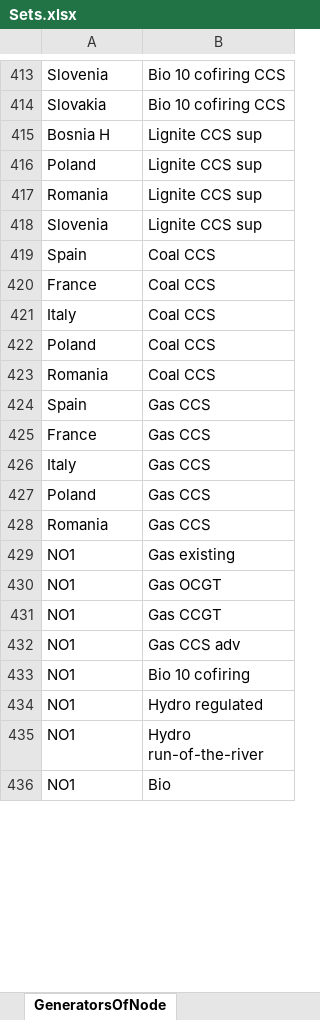
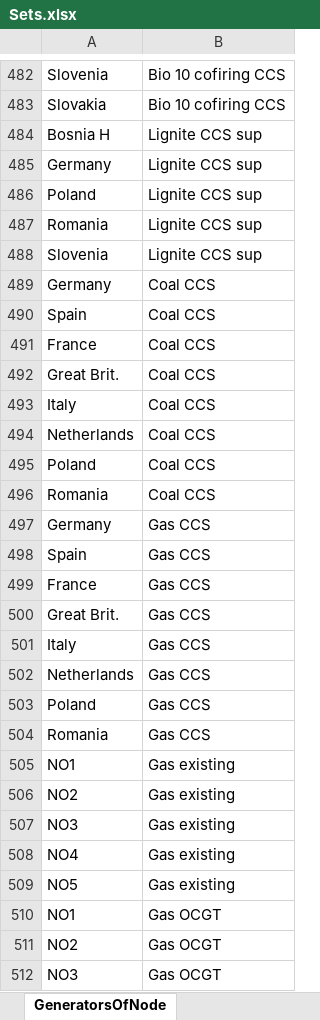
Before and after one commit to iverlg/prosjektoppgave, an Excel workbook: EMPIRE_extension/EMPIRE_input/Sets.xlsx, sheet GeneratorsOfNode, drawn as a sheet; only a part is shown, gaps mark what is left out; the shorter side is filled out with more unchanged rows; values as stored, in another font and other column widths than the file's, no borders; the diff covers the shown part only; the diff names each change by its address in the sheet, - before the commit and + after, or states it on an @@ line.

```diff
--- a/EMPIRE_extension/EMPIRE_input/Sets.xlsx (sheet GeneratorsOfNode)
+++ b/EMPIRE_extension/EMPIRE_input/Sets.xlsx (sheet GeneratorsOfNode)
+row 485: Germany | Lignite CCS sup
+row 489: Germany | Coal CCS
+row 492: Great Brit. | Coal CCS
+row 494: Netherlands | Coal CCS
+row 497: Germany | Gas CCS
+row 500: Great Brit. | Gas CCS
+row 502: Netherlands | Gas CCS
+row 506: NO2 | Gas existing
+row 507: NO3 | Gas existing
+row 508: NO4 | Gas existing
+row 509: NO5 | Gas existing
+row 511: NO2 | Gas OCGT
+row 512: NO3 | Gas OCGT
```
Also changed, not shown: 120 added rows, 137 removed rows, 76 moved rows and 7 edited cells elsewhere in this sheet, sheet LineTypeOfDirectionalLines, sheet DirectionalLines, sheet Generators, sheet GeneratorsOfTechnology, sheet Technology, other sheet tabs, EMPIRE_extension/EMPIRE_input/Generator.xlsx, IverEMPIRE-base/Data handler/offshore_wind/Sets.xlsx, 5 other files.
